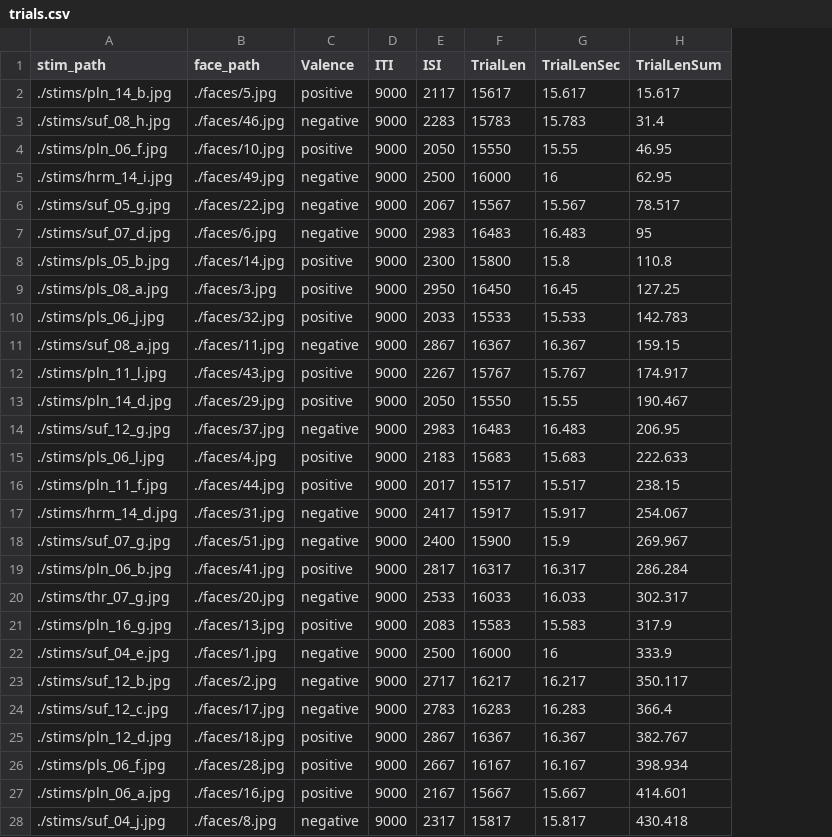
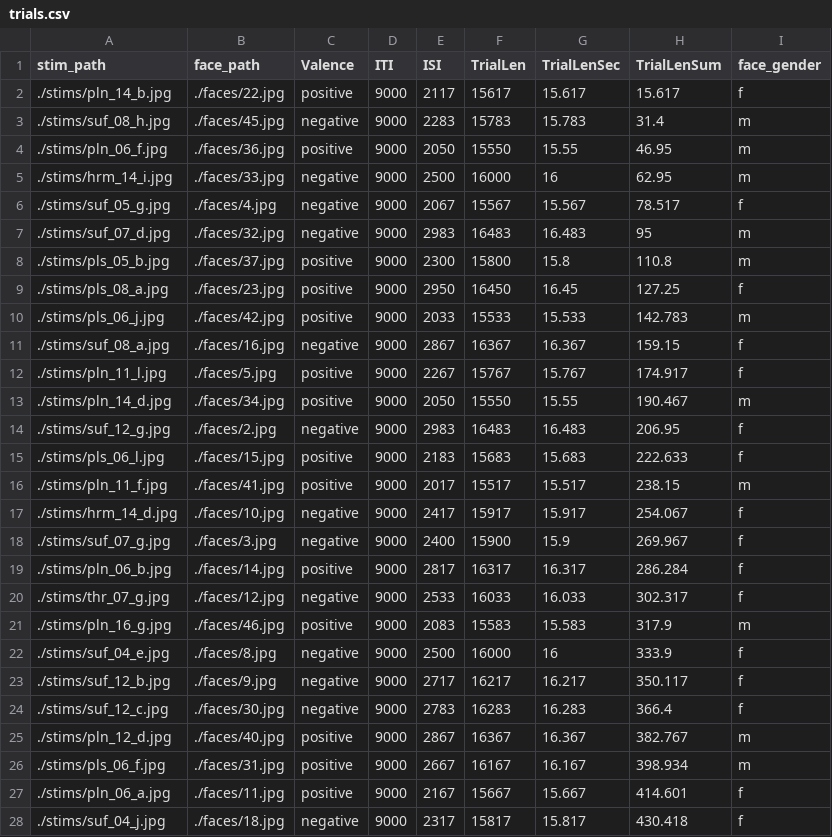
Before and after one commit to uwmadison-chm/psychopy-emoreg, a CSV file: trials.csv, drawn as a sheet; only a part is shown; the diff covers the shown part only; the diff names each change by its address in the sheet, - before the commit and + after, or states it on an @@ line.

```diff
--- a/trials.csv
+++ b/trials.csv
+column I (face_gender), rows 2-28: f | m | m | m | f | m | m | f | m | f | f | m | f | f | m | f | f | f | f | m | f | f | f | m | m | f | f
-B2 (face_path): ./faces/5.jpg
+B2 (face_path): ./faces/22.jpg
-B3 (face_path): ./faces/46.jpg
+B3 (face_path): ./faces/45.jpg
-B4 (face_path): ./faces/10.jpg
+B4 (face_path): ./faces/36.jpg
-B5 (face_path): ./faces/49.jpg
+B5 (face_path): ./faces/33.jpg
-B6 (face_path): ./faces/22.jpg
+B6 (face_path): ./faces/4.jpg
-B7 (face_path): ./faces/6.jpg
+B7 (face_path): ./faces/32.jpg
-B8 (face_path): ./faces/14.jpg
+B8 (face_path): ./faces/37.jpg
-B9 (face_path): ./faces/3.jpg
+B9 (face_path): ./faces/23.jpg
-B10 (face_path): ./faces/32.jpg
+B10 (face_path): ./faces/42.jpg
-B11 (face_path): ./faces/11.jpg
+B11 (face_path): ./faces/16.jpg
-B12 (face_path): ./faces/43.jpg
+B12 (face_path): ./faces/5.jpg
-B13 (face_path): ./faces/29.jpg
+B13 (face_path): ./faces/34.jpg
-B14 (face_path): ./faces/37.jpg
+B14 (face_path): ./faces/2.jpg
-B15 (face_path): ./faces/4.jpg
+B15 (face_path): ./faces/15.jpg
-B16 (face_path): ./faces/44.jpg
+B16 (face_path): ./faces/41.jpg
-B17 (face_path): ./faces/31.jpg
+B17 (face_path): ./faces/10.jpg
-B18 (face_path): ./faces/51.jpg
+B18 (face_path): ./faces/3.jpg
-B19 (face_path): ./faces/41.jpg
+B19 (face_path): ./faces/14.jpg
-B20 (face_path): ./faces/20.jpg
+B20 (face_path): ./faces/12.jpg
-B21 (face_path): ./faces/13.jpg
+B21 (face_path): ./faces/46.jpg
-B22 (face_path): ./faces/1.jpg
+B22 (face_path): ./faces/8.jpg
-B23 (face_path): ./faces/2.jpg
+B23 (face_path): ./faces/9.jpg
-B24 (face_path): ./faces/17.jpg
+B24 (face_path): ./faces/30.jpg
-B25 (face_path): ./faces/18.jpg
+B25 (face_path): ./faces/40.jpg
-B26 (face_path): ./faces/28.jpg
+B26 (face_path): ./faces/31.jpg
-B27 (face_path): ./faces/16.jpg
+B27 (face_path): ./faces/11.jpg
-B28 (face_path): ./faces/8.jpg
+B28 (face_path): ./faces/18.jpg
```
Also changed, not shown: 61 edited cells elsewhere in this file, 1 other file.
